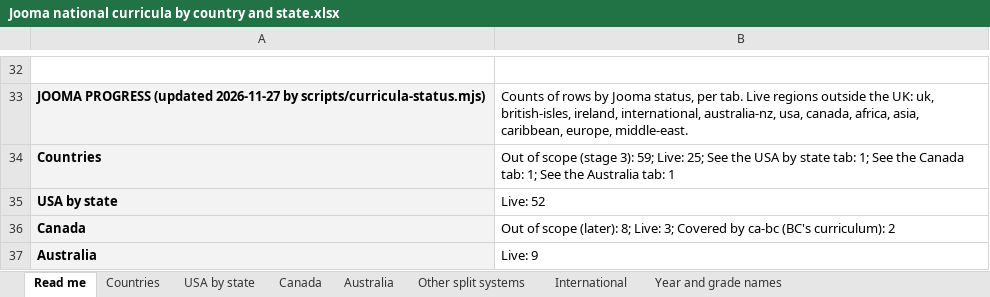
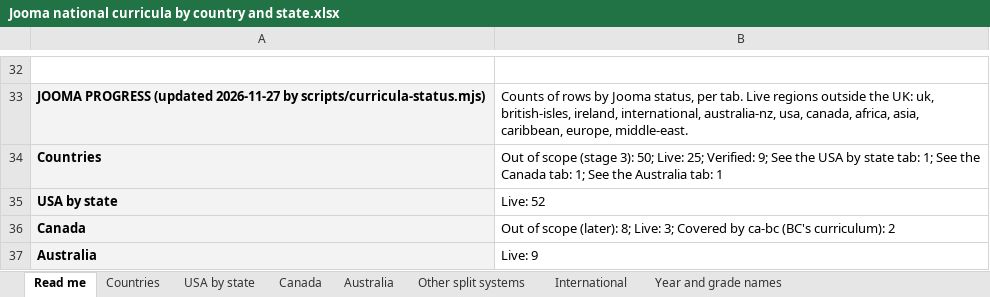
Before and after one commit to work-whale/jooma, an Excel workbook: docs/Curricula/Jooma national curricula by country and state.xlsx, sheet Read me, drawn as a sheet; only a part is shown, gaps mark what is left out; values as stored, in another font and other column widths than the file's, no borders; charts and pictures not drawn; the diff names each change by its address in the sheet, - before the commit and + after, or states it on an @@ line.

```diff
--- a/docs/Curricula/Jooma national curricula by country and state.xlsx (sheet Read me)
+++ b/docs/Curricula/Jooma national curricula by country and state.xlsx (sheet Read me)
-B34: …(stage 3): 59; Live: 25; See the…
+B34: …(stage 3): 50; Live: 25; Verified: 9; See the…
```
Also changed, not shown: sheet Countries, 9 other files.
